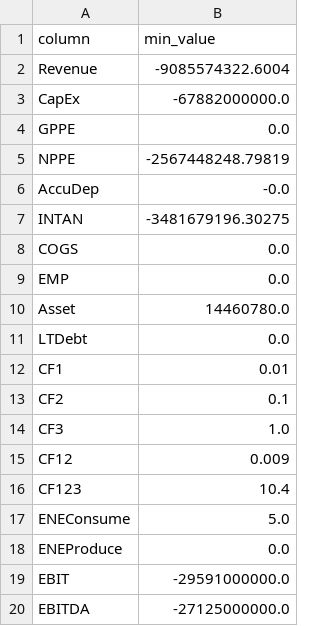
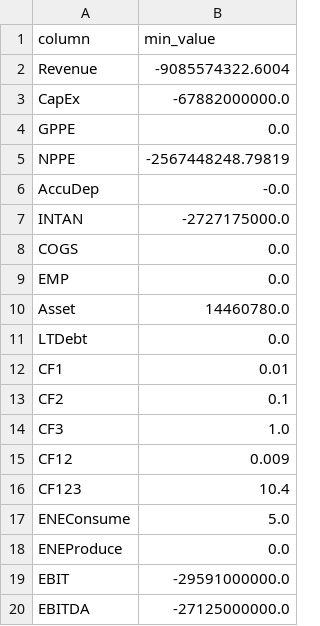
Before and after one commit to Pladifes/corporate-ghg-emissions-estimations, a CSV file: data/intermediary_data/proprietary_data/CF1_log_columns_min.csv, drawn as a sheet.

```diff
--- a/data/intermediary_data/proprietary_data/CF1_log_columns_min.csv
+++ b/data/intermediary_data/proprietary_data/CF1_log_columns_min.csv
@@ -6,3 +6,3 @@ NPPE,-2567448248.79819
 AccuDep,-0.0
-INTAN,-3481679196.30275
+INTAN,-2727175000.0
 COGS,0.0
```
Also changed, not shown: 14 other files.
